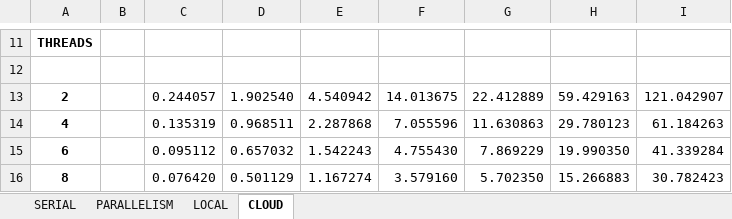
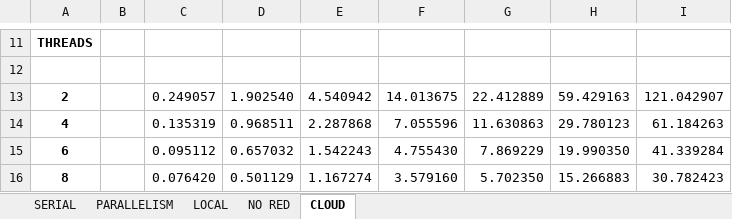
Before and after one commit to gabrielemirando/image-segmentation, an Excel workbook: docs/perf_analysis.xlsx, sheet CLOUD, drawn as a sheet; only a part is shown, gaps mark what is left out; values as stored, in another font and other column widths than the file's, no borders; charts and pictures not drawn; the diff covers the shown part only; the diff names each change by its address in the sheet, - before the commit and + after, or states it on an @@ line.

```diff
--- a/docs/perf_analysis.xlsx (sheet CLOUD)
+++ b/docs/perf_analysis.xlsx (sheet CLOUD)
+sheet tab: NO RED
-C13: 0.244057
+C13: 0.249057
```
Also changed, not shown: 51 added rows and 109 edited cells elsewhere in this sheet, sheet LOCAL, sheet PARALLELISM, formulas that keep their value, charts or pictures, 1 other file.
